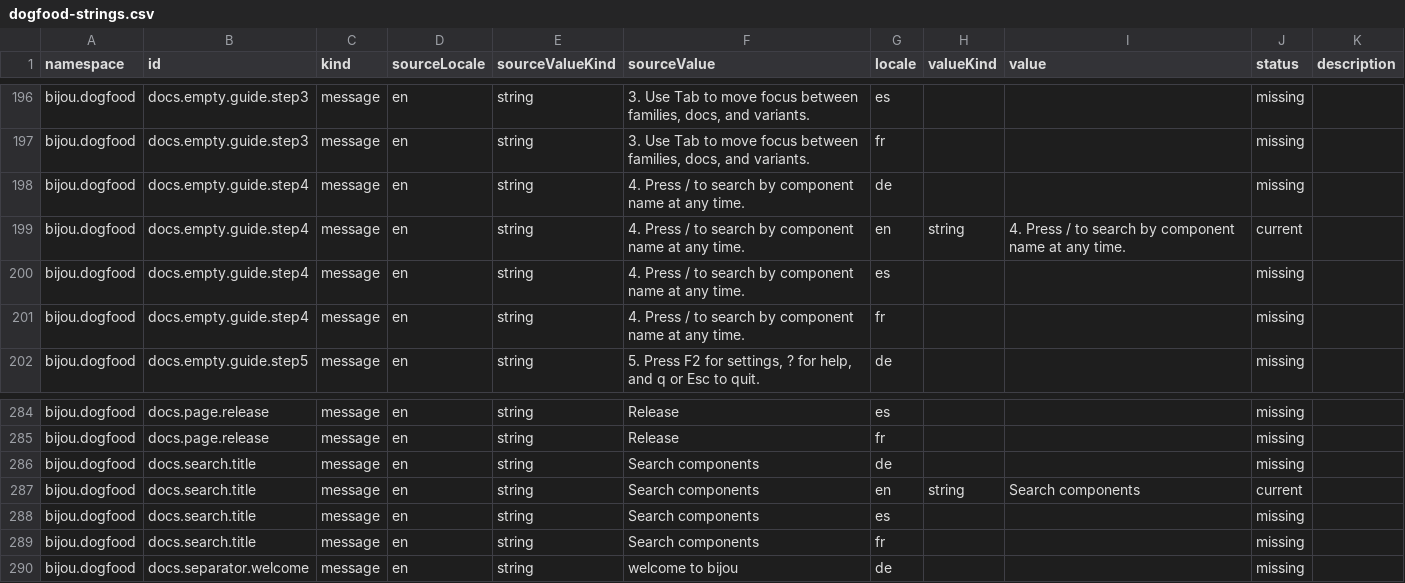
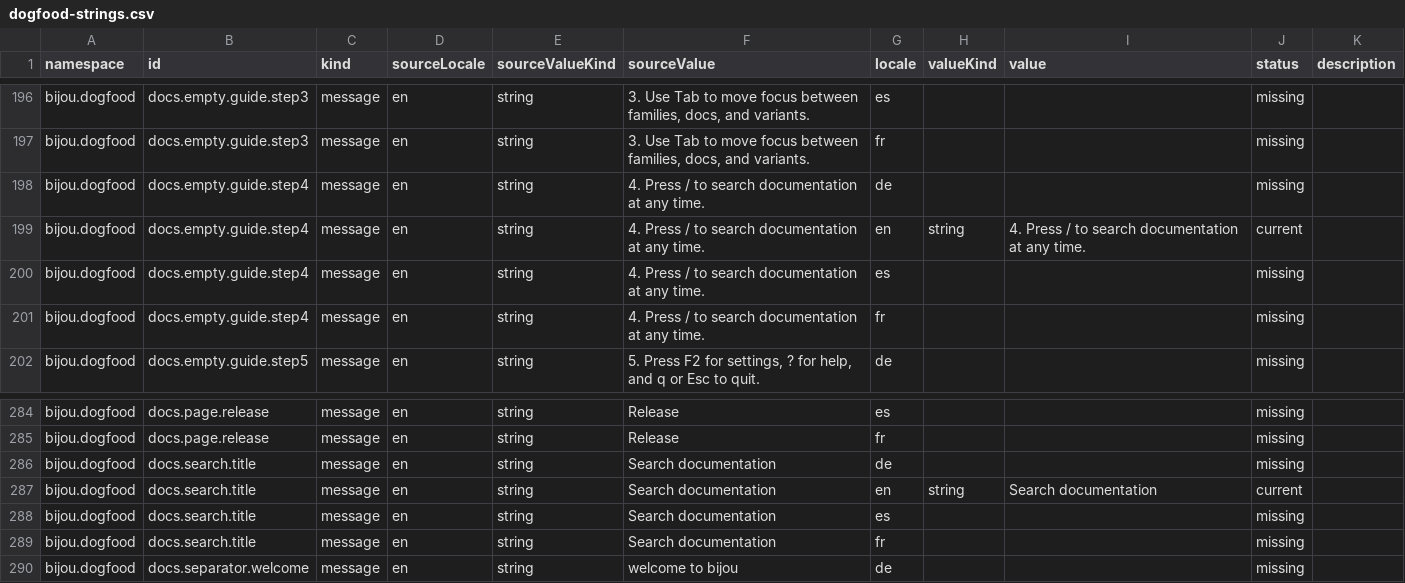
Before and after one commit to flyingrobots/bijou, a CSV file: examples/docs/i18n/source/dogfood-strings.csv, drawn as a sheet; only a part is shown, gaps mark what is left out.

Commit message:
feat(dogfood): add documentation jump search

```diff
--- a/examples/docs/i18n/source/dogfood-strings.csv
+++ b/examples/docs/i18n/source/dogfood-strings.csv
@@ -197,6 +197,6 @@ bijou.dogfood,docs.empty.guide.step3,message,en,string,"3. Use Tab to move focus
 bijou.dogfood,docs.empty.guide.step3,message,en,string,"3. Use Tab to move focus between families, docs, and variants.",fr,,,missing,
-bijou.dogfood,docs.empty.guide.step4,message,en,string,4. Press / to search by component name at any time.,de,,,missing,
-bijou.dogfood,docs.empty.guide.step4,message,en,string,4. Press / to search by component name at any time.,en,string,4. Press / to search by component name at any time.,current,
-bijou.dogfood,docs.empty.guide.step4,message,en,string,4. Press / to search by component name at any time.,es,,,missing,
-bijou.dogfood,docs.empty.guide.step4,message,en,string,4. Press / to search by component name at any time.,fr,,,missing,
+bijou.dogfood,docs.empty.guide.step4,message,en,string,4. Press / to search documentation at any time.,de,,,missing,
+bijou.dogfood,docs.empty.guide.step4,message,en,string,4. Press / to search documentation at any time.,en,string,4. Press / to search documentation at any time.,current,
+bijou.dogfood,docs.empty.guide.step4,message,en,string,4. Press / to search documentation at any time.,es,,,missing,
+bijou.dogfood,docs.empty.guide.step4,message,en,string,4. Press / to search documentation at any time.,fr,,,missing,
 bijou.dogfood,docs.empty.guide.step5,message,en,string,"5. Press F2 for settings, ? for help, and q or Esc to quit.",de,,,missing,
@@ -285,6 +285,6 @@ bijou.dogfood,docs.page.release,message,en,string,Release,es,,,missing,
 bijou.dogfood,docs.page.release,message,en,string,Release,fr,,,missing,
-bijou.dogfood,docs.search.title,message,en,string,Search components,de,,,missing,
-bijou.dogfood,docs.search.title,message,en,string,Search components,en,string,Search components,current,
-bijou.dogfood,docs.search.title,message,en,string,Search components,es,,,missing,
-bijou.dogfood,docs.search.title,message,en,string,Search components,fr,,,missing,
+bijou.dogfood,docs.search.title,message,en,string,Search documentation,de,,,missing,
+bijou.dogfood,docs.search.title,message,en,string,Search documentation,en,string,Search documentation,current,
+bijou.dogfood,docs.search.title,message,en,string,Search documentation,es,,,missing,
+bijou.dogfood,docs.search.title,message,en,string,Search documentation,fr,,,missing,
 bijou.dogfood,docs.separator.welcome,message,en,string,welcome to bijou,de,,,missing,
```
Also changed, not shown: 15 other files.
